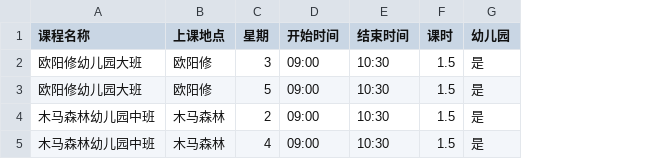
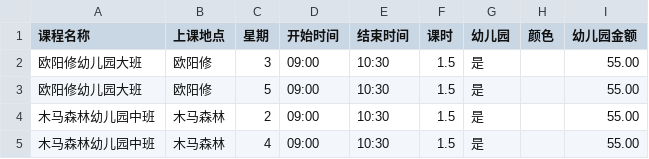
Before and after one commit to AY1NG666/kebiao-android, a CSV file: 五月课表.csv, drawn as a sheet; the diff names each change by its address in the sheet, - before the commit and + after, or states it on an @@ line.

```diff
--- a/五月课表.csv
+++ b/五月课表.csv
+column H (颜色), empty
+column I (幼儿园金额), rows 2-5: all 55.00
```
Also changed, not shown: 19 other files.
